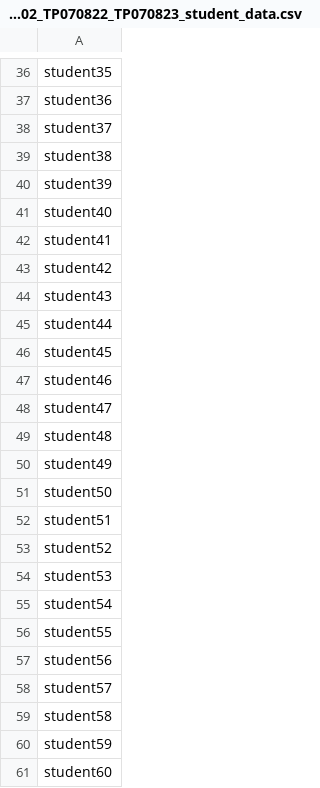
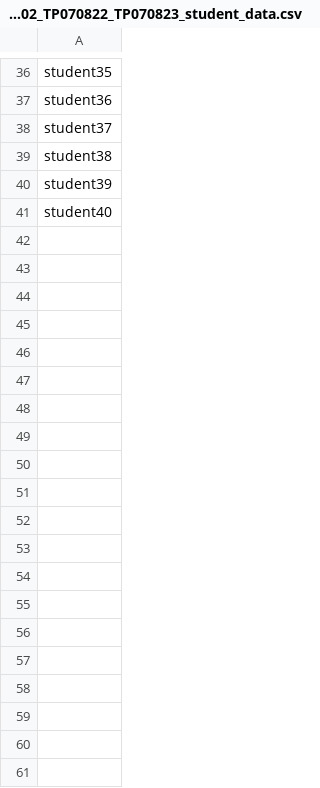
Before and after one commit to Goh0809/PURSUIT-CARD-GAME-, a CSV file: G36_TP068202_TP070822_TP070823_student_data.csv, drawn as a sheet; only a part is shown, gaps mark what is left out; the diff covers the shown part only; the diff names each change by its address in the sheet, - before the commit and + after, or states it on an @@ line.

```diff
--- a/G36_TP068202_TP070822_TP070823_student_data.csv
+++ b/G36_TP068202_TP070822_TP070823_student_data.csv
-row 42: student41
-row 43: student42
-row 44: student43
-row 45: student44
-row 46: student45
-row 47: student46
-row 48: student47
-row 49: student48
-row 50: student49
-row 51: student50
-row 52: student51
-row 53: student52
-row 54: student53
-row 55: student54
-row 56: student55
-row 57: student56
-row 58: student57
-row 59: student58
-row 60: student59
-row 61: student60
```
Also changed, not shown: 10 removed rows elsewhere in this file, 5 other files.
